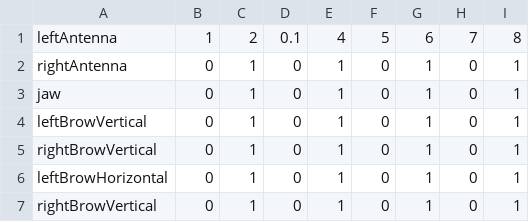
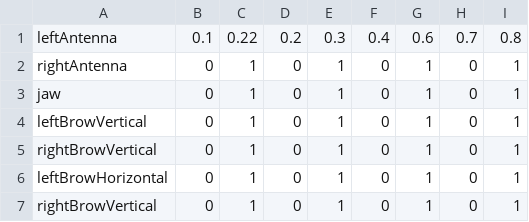
Before and after one commit to alonsomonterofuentes/arcosHead, a CSV file: emotions/happy.csv, drawn as a sheet; removed rows and columns are numbered as before the commit, all else as after; the diff names each change by its address in the sheet, - before the commit and + after, or states it on an @@ line.

Commit message:
Changed values

```diff
--- a/emotions/happy.csv
+++ b/emotions/happy.csv
-row 1: leftAntenna | 1 | 2 | 0.1 | 4 | 5 | 6 | 7 | 8
+row 1: leftAntenna | 0.1 | 0.22 | 0.2 | 0.3 | 0.4 | 0.6 | 0.7 | 0.8
```
